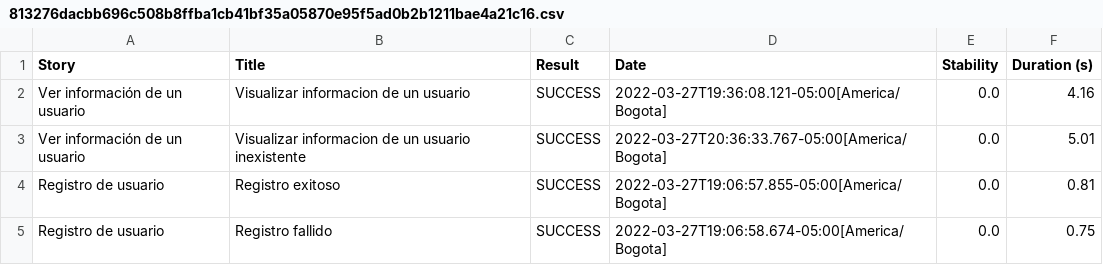
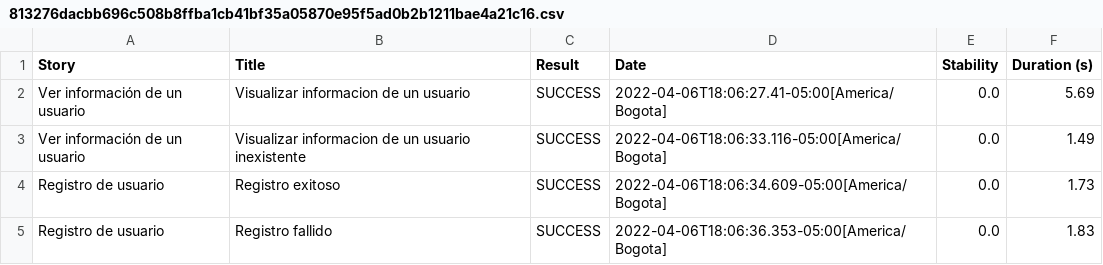
Before and after one commit to Dharokerme/8_RetoSerenityBDD_Screenplay_REST, a CSV file: target/site/serenity/813276dacbb696c508b8ffba1cb41bf35a05870e95f5ad0b2b1211bae4a21c16.csv, drawn as a sheet.

Commit message:
Estrutura: 2 Features con 2 Scenarios cada uno. Patron Screenplay V1.3 Ahora si corre con Serenity.

```diff
--- a/target/site/serenity/813276dacbb696c508b8ffba1cb41bf35a05870e95f5ad0b2b1211bae4a21c16.csv
+++ b/target/site/serenity/813276dacbb696c508b8ffba1cb41bf35a05870e95f5ad0b2b1211bae4a21c16.csv
@@ -1,5 +1,5 @@
 "Story","Title","Result","Date","Stability","Duration (s)"
-"Ver información de un usuario","Visualizar informacion de un usuario","SUCCESS","2022-03-27T19:36:08.121-05:00[America/Bogota]","0.0","4.16"
-"Ver información de un usuario","Visualizar informacion de un usuario inexistente","SUCCESS","2022-03-27T20:36:33.767-05:00[America/Bogota]","0.0","5.01"
-"Registro de usuario","Registro exitoso","SUCCESS","2022-03-27T19:06:57.855-05:00[America/Bogota]","0.0","0.81"
-"Registro de usuario","Registro fallido","SUCCESS","2022-03-27T19:06:58.674-05:00[America/Bogota]","0.0","0.75"
+"Ver información de un usuario","Visualizar informacion de un usuario","SUCCESS","2022-04-06T18:06:27.41-05:00[America/Bogota]","0.0","5.69"
+"Ver información de un usuario","Visualizar informacion de un usuario inexistente","SUCCESS","2022-04-06T18:06:33.116-05:00[America/Bogota]","0.0","1.49"
+"Registro de usuario","Registro exitoso","SUCCESS","2022-04-06T18:06:34.609-05:00[America/Bogota]","0.0","1.73"
+"Registro de usuario","Registro fallido","SUCCESS","2022-04-06T18:06:36.353-05:00[America/Bogota]","0.0","1.83"
```
Also changed, not shown: target/site/serenity/714692f1fc57ec2f4ec630adbdce7df8ae786d812fc5176b9bd912d9e0cef6fb.csv, target/site/serenity/b50e974eccb932c7d3d0f0f974151644c4f4c16d53dc87411b9ac541da9a87c5.csv, 35 other files.
